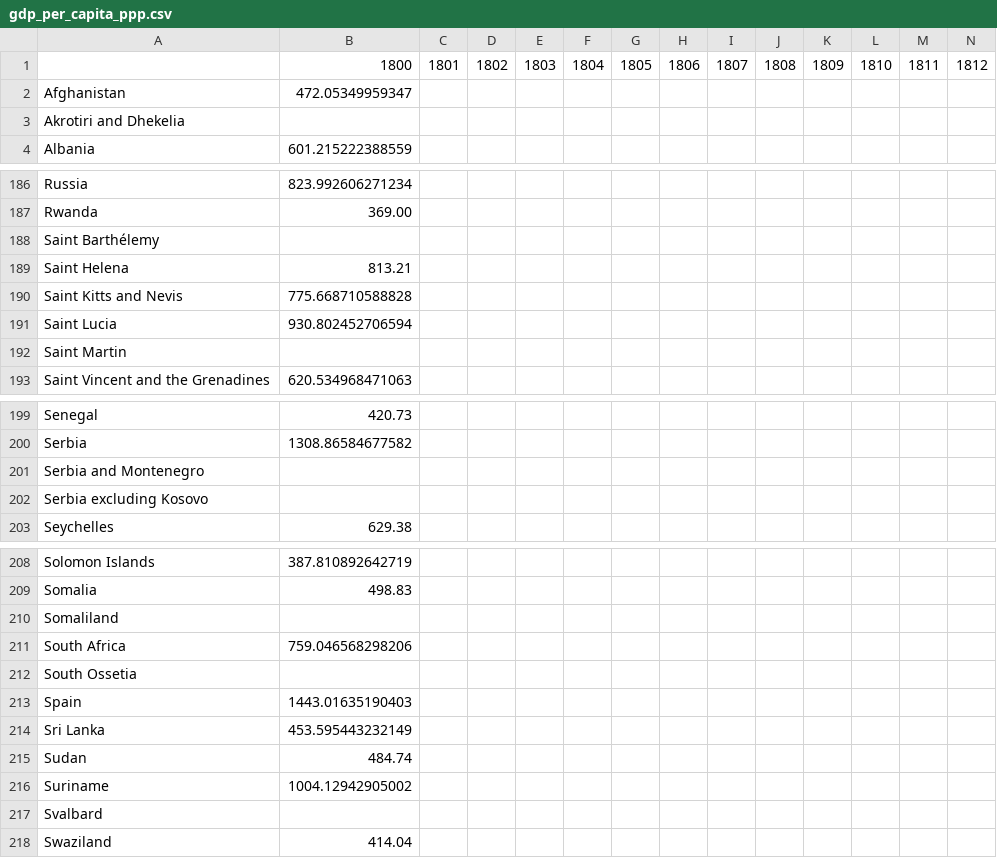
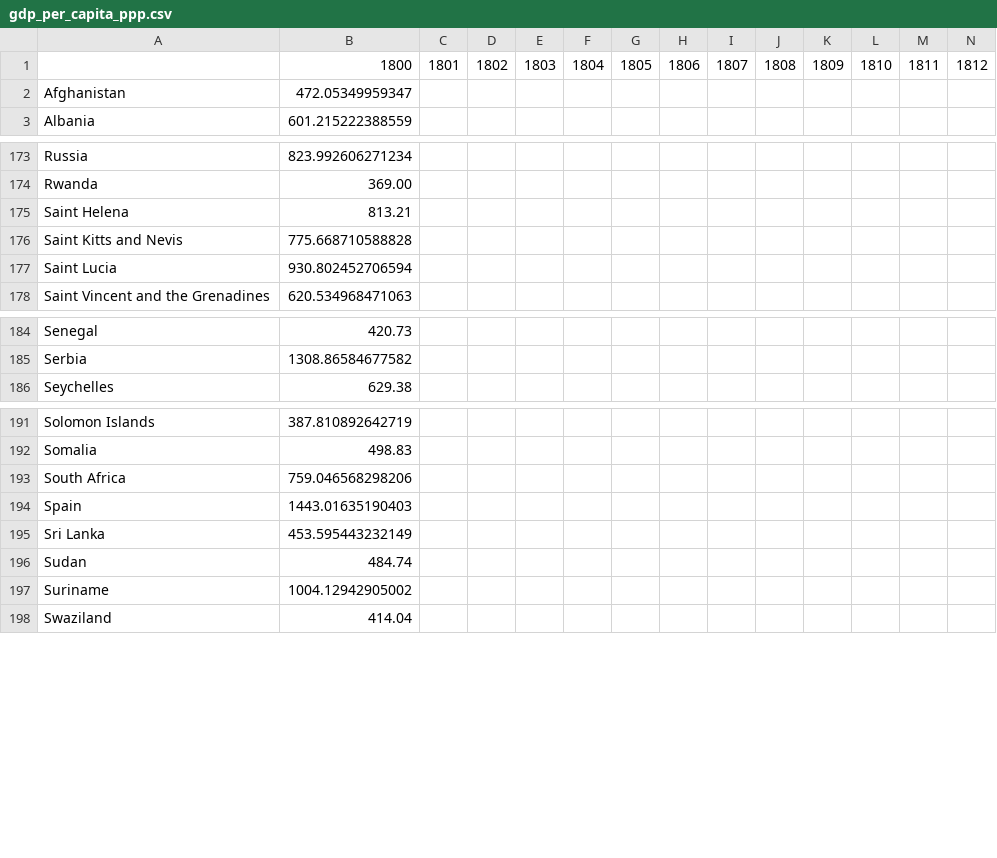
Before and after one commit to tw15egan/mind-gapper-js, a CSV file: data/gdp_per_capita_ppp.csv, drawn as a sheet; only a part is shown, gaps mark what is left out; rows hold the shown columns only; the diff covers the shown part only; the diff names each change by its address in the sheet, - before the commit and + after, or states it on an @@ line.

```diff
--- a/data/gdp_per_capita_ppp.csv
+++ b/data/gdp_per_capita_ppp.csv
-row 3: Akrotiri and Dhekelia
-row 188: Saint Barthélemy
-row 192: Saint Martin
-row 201: Serbia and Montenegro
-row 202: Serbia excluding Kosovo
-row 210: Somaliland
-row 212: South Ossetia
-row 217: Svalbard
```
Also changed, not shown: 21 removed rows elsewhere in this file.
